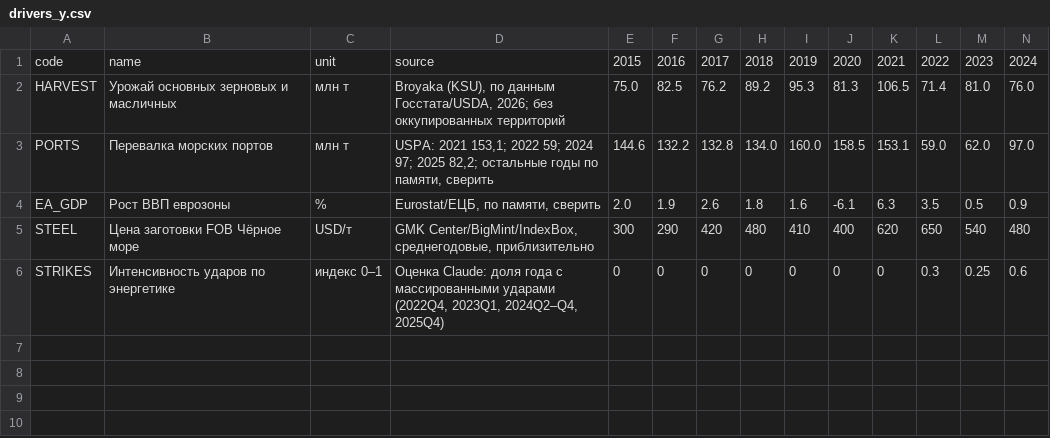
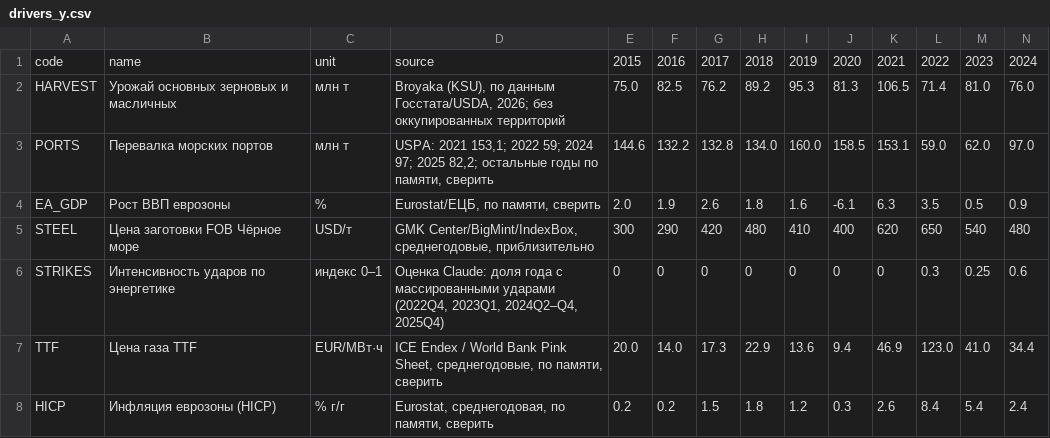
Before and after one commit to andyshev79/macromodel-ukraine, a CSV file: data/external/drivers_y.csv, drawn as a sheet; only a part is shown; rows hold the shown columns only; the diff names each change by its address in the sheet, - before the commit and + after, or states it on an @@ line.

```diff
--- a/data/external/drivers_y.csv
+++ b/data/external/drivers_y.csv
+row 7: TTF | Цена газа TTF | EUR/МВт·ч | ICE Endex / World Bank Pink Sheet, среднегодовые, по памяти, сверить | 20.0 | 14.0 | 17.3 | 22.9 | 13.6 | 9.4 | 46.9 | 123.0 | 41.0 | 34.4
+row 8: HICP | Инфляция еврозоны (HICP) | % г/г | Eurostat, среднегодовая, по памяти, сверить | 0.2 | 0.2 | 1.5 | 1.8 | 1.2 | 0.3 | 2.6 | 8.4 | 5.4 | 2.4
```
Also changed, not shown: 3 other files.
